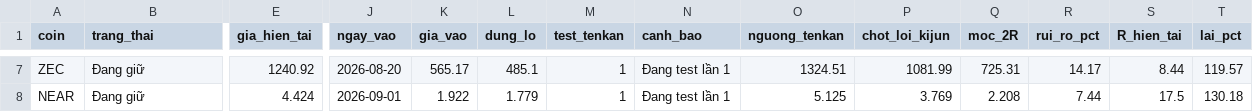
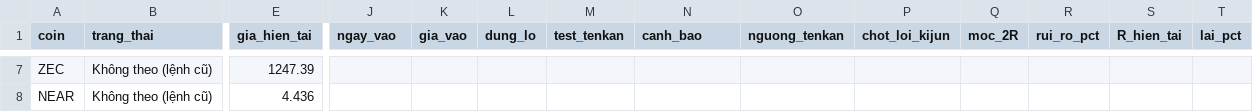
Before and after one commit to tjoshh-maker/T-T-N-H, a CSV file: docs/data/signals_3d.csv, drawn as a sheet; only a part is shown, gaps mark what is left out; the diff covers the shown part only; the diff names each change by its address in the sheet, - before the commit and + after, or states it on an @@ line.

```diff
--- a/docs/data/signals_3d.csv
+++ b/docs/data/signals_3d.csv
-B7:B8 (trang_thai): Đang giữ
+B7:B8 (trang_thai): Không theo (lệnh cũ)
-E7 (gia_hien_tai): 1240.92
+E7 (gia_hien_tai): 1247.39
-J7 (ngay_vao): 2026-08-20
+J7 (ngay_vao): (empty)
-K7 (gia_vao): 565.17
+K7 (gia_vao): (empty)
-L7 (dung_lo): 485.1
+L7 (dung_lo): (empty)
-M7:M8 (test_tenkan): 1
+M7:M8 (test_tenkan): (empty)
-N7:N8 (canh_bao): Đang test lần 1
+N7:N8 (canh_bao): (empty)
-O7 (nguong_tenkan): 1324.51
+O7 (nguong_tenkan): (empty)
-P7 (chot_loi_kijun): 1081.99
+P7 (chot_loi_kijun): (empty)
-Q7 (moc_2R): 725.31
+Q7 (moc_2R): (empty)
-R7 (rui_ro_pct): 14.17
+R7 (rui_ro_pct): (empty)
-S7 (R_hien_tai): 8.44
+S7 (R_hien_tai): (empty)
-T7 (lai_pct): 119.57
+T7 (lai_pct): (empty)
-E8 (gia_hien_tai): 4.424
+E8 (gia_hien_tai): 4.436
-J8 (ngay_vao): 2026-09-01
+J8 (ngay_vao): (empty)
-K8 (gia_vao): 1.922
+K8 (gia_vao): (empty)
-L8 (dung_lo): 1.779
+L8 (dung_lo): (empty)
-O8 (nguong_tenkan): 5.125
+O8 (nguong_tenkan): (empty)
-P8 (chot_loi_kijun): 3.769
+P8 (chot_loi_kijun): (empty)
-Q8 (moc_2R): 2.208
+Q8 (moc_2R): (empty)
-R8 (rui_ro_pct): 7.44
+R8 (rui_ro_pct): (empty)
-S8 (R_hien_tai): 17.5
+S8 (R_hien_tai): (empty)
-T8 (lai_pct): 130.18
+T8 (lai_pct): (empty)
```
Also changed, not shown: 27 edited cells elsewhere in this file, docs/data/signals_1w.csv, 1 other file.
